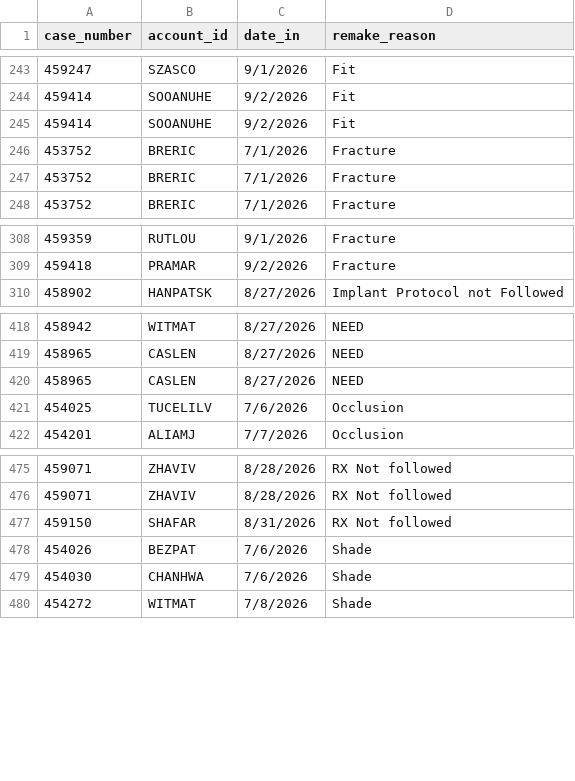
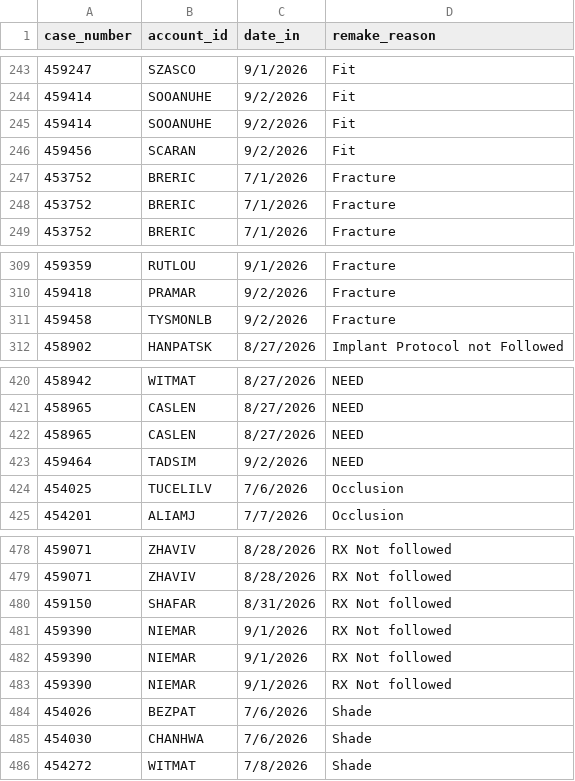
Before and after one commit to danulaszek-bit/artistic-dental-portal, a CSV file: cache/latest/remakes_full.csv, drawn as a sheet; only a part is shown, gaps mark what is left out; the diff names each change by its address in the sheet, - before the commit and + after, or states it on an @@ line.

```diff
--- a/cache/latest/remakes_full.csv
+++ b/cache/latest/remakes_full.csv
+row 246: 459456 | SCARAN | 9/2/2026 | Fit
+row 311: 459458 | TYSMONLB | 9/2/2026 | Fracture
+row 423: 459464 | TADSIM | 9/2/2026 | NEED
+row 481: 459390 | NIEMAR | 9/1/2026 | RX Not followed
+row 482: 459390 | NIEMAR | 9/1/2026 | RX Not followed
+row 483: 459390 | NIEMAR | 9/1/2026 | RX Not followed
```
Also changed, not shown: cache/latest/kpi_gauges.csv, cache/latest/profitability.csv, 17 other files.
